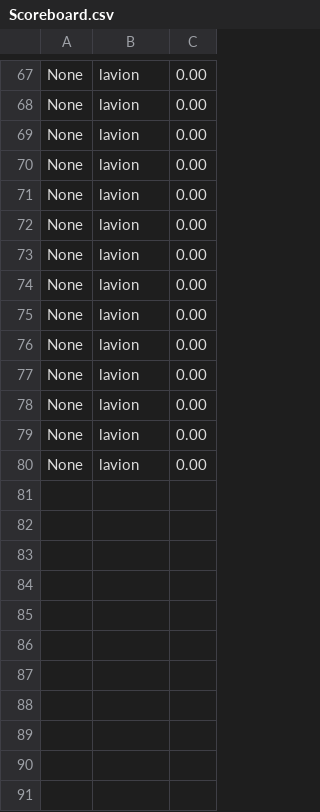
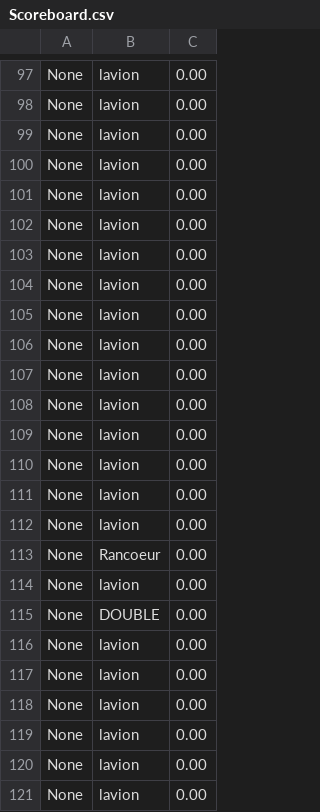
Before and after one commit to EstebanFernandes/piouuu, a CSV file: xptdr/res/data/Scoreboard.csv, drawn as a sheet; only a part is shown, gaps mark what is left out; the shorter side is filled out with more unchanged rows; the diff covers the shown part only.

```diff
--- a/xptdr/res/data/Scoreboard.csv
+++ b/xptdr/res/data/Scoreboard.csv
@@ -69,2 +99,18 @@ None;lavion;0.00
 None;lavion;0.00
+None;lavion;0.00
+None;lavion;0.00
+None;lavion;0.00
+None;lavion;0.00
+None;lavion;0.00
+None;lavion;0.00
+None;lavion;0.00
+None;lavion;0.00
+None;lavion;0.00
+None;lavion;0.00
+None;lavion;0.00
+None;lavion;0.00
+None;lavion;0.00
+None;Rancoeur;0.00
+None;lavion;0.00
+None;DOUBLE;0.00
 None;lavion;0.00
```
Also changed, not shown: 30 added rows elsewhere in this file, xptdr/res/data/principalweapon.csv, 38 other files.
